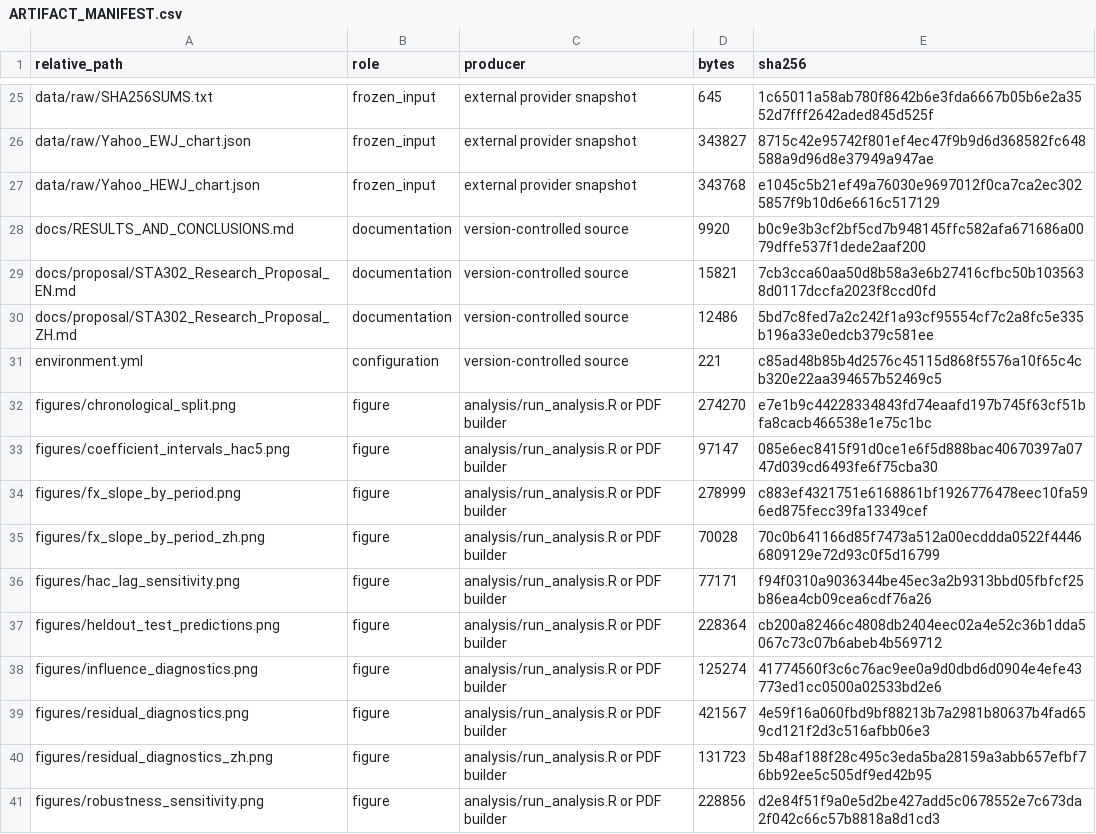
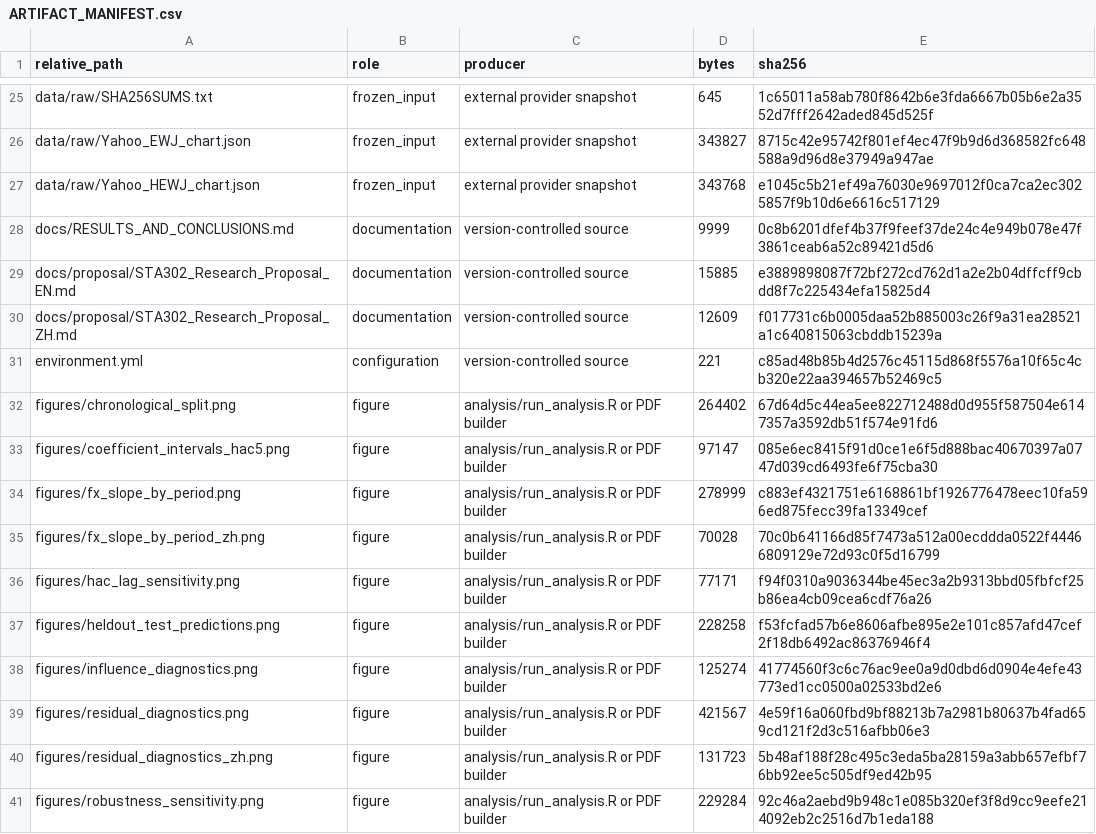
Before and after one commit to heaven999b/sta302-currency-hedge-analysis, a CSV file: results/ARTIFACT_MANIFEST.csv, drawn as a sheet; only a part is shown, gaps mark what is left out; the diff covers the shown part only.

```diff
--- a/results/ARTIFACT_MANIFEST.csv
+++ b/results/ARTIFACT_MANIFEST.csv
@@ -27,7 +27,7 @@ data/raw/Yahoo_EWJ_chart.json,frozen_input,external provider snapshot,343827,871
 data/raw/Yahoo_HEWJ_chart.json,frozen_input,external provider snapshot,343768,e1045c5b21ef49a76030e9697012f0ca7ca2ec3025857f9b10d6e6616c517129
-docs/RESULTS_AND_CONCLUSIONS.md,documentation,version-controlled source,9920,b0c9e3b3cf2bf5cd7b948145ffc582afa671686a0079dffe537f1dede2aaf200
-docs/proposal/STA302_Research_Proposal_EN.md,documentation,version-controlled source,15821,7cb3cca60aa50d8b58a3e6b27416cfbc50b1035638d0117dccfa2023f8ccd0fd
-docs/proposal/STA302_Research_Proposal_ZH.md,documentation,version-controlled source,12486,5bd7c8fed7a2c242f1a93cf95554cf7c2a8fc5e335b196a33e0edcb379c581ee
+docs/RESULTS_AND_CONCLUSIONS.md,documentation,version-controlled source,9999,0c8b6201dfef4b37f9feef37de24c4e949b078e47f3861ceab6a52c89421d5d6
+docs/proposal/STA302_Research_Proposal_EN.md,documentation,version-controlled source,15885,e3889898087f72bf272cd762d1a2e2b04dffcff9cbdd8f7c225434efa15825d4
+docs/proposal/STA302_Research_Proposal_ZH.md,documentation,version-controlled source,12609,f017731c6b0005daa52b885003c26f9a31ea28521a1c640815063cbddb15239a
 environment.yml,configuration,version-controlled source,221,c85ad48b85b4d2576c45115d868f5576a10f65c4cb320e22aa394657b52469c5
-figures/chronological_split.png,figure,analysis/run_analysis.R or PDF builder,274270,e7e1b9c44228334843fd74eaafd197b745f63cf51bfa8cacb466538e1e75c1bc
+figures/chronological_split.png,figure,analysis/run_analysis.R or PDF builder,264402,67d64d5c44ea5ee822712488d0d955f587504e6147357a3592db51f574e91fd6
 figures/coefficient_intervals_hac5.png,figure,analysis/run_analysis.R or PDF builder,97147,085e6ec8415f91d0ce1e6f5d888bac40670397a0747d039cd6493fe6f75cba30
@@ -36,3 +36,3 @@ figures/fx_slope_by_period_zh.png,figure,analysis/run_analysis.R or PDF builder,
 figures/hac_lag_sensitivity.png,figure,analysis/run_analysis.R or PDF builder,77171,f94f0310a9036344be45ec3a2b9313bbd05fbfcf25b86ea4cb09cea6cdf76a26
-figures/heldout_test_predictions.png,figure,analysis/run_analysis.R or PDF builder,228364,cb200a82466c4808db2404eec02a4e52c36b1dda5067c73c07b6abeb4b569712
+figures/heldout_test_predictions.png,figure,analysis/run_analysis.R or PDF builder,228258,f53fcfad57b6e8606afbe895e2e101c857afd47cef2f18db6492ac86376946f4
 figures/influence_diagnostics.png,figure,analysis/run_analysis.R or PDF builder,125274,41774560f3c6c76ac9ee0a9d0dbd6d0904e4efe43773ed1cc0500a02533bd2e6
@@ -40,2 +40,2 @@ figures/residual_diagnostics.png,figure,analysis/run_analysis.R or PDF builder,4
 figures/residual_diagnostics_zh.png,figure,analysis/run_analysis.R or PDF builder,131723,5b48af188f28c495c3eda5ba28159a3abb657efbf76bb92ee5c505df9ed42b95
-figures/robustness_sensitivity.png,figure,analysis/run_analysis.R or PDF builder,228856,d2e84f51f9a0e5d2be427add5c0678552e7c673da2f042c66c57b8818a8d1cd3
+figures/robustness_sensitivity.png,figure,analysis/run_analysis.R or PDF builder,229284,92c46a2aebd9b948c1e085b320ef3f8d9cc9eefe214092eb2c2516d7b1eda188
```
Also changed, not shown: 3 added rows and 53 edited cells elsewhere in this file, data/DATA_DICTIONARY.csv, results/data_quality_audit.csv, 39 other files.
